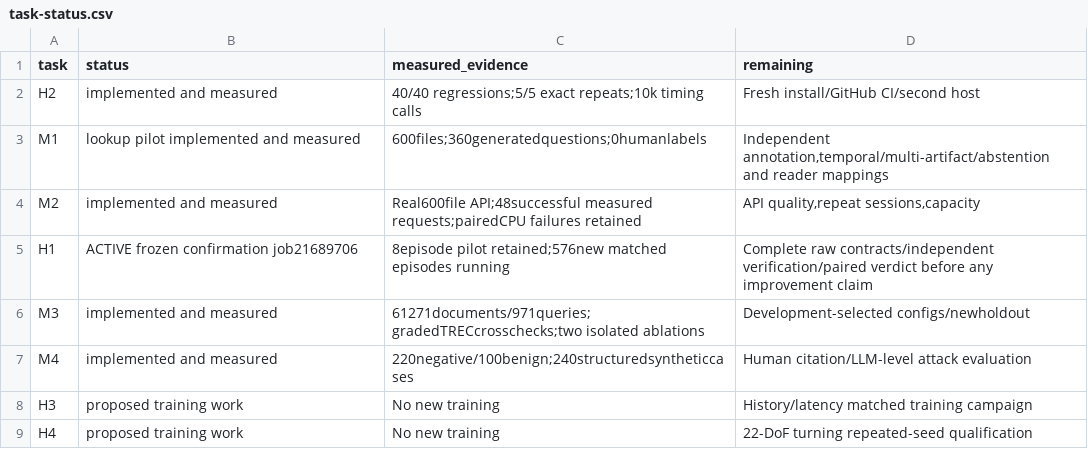
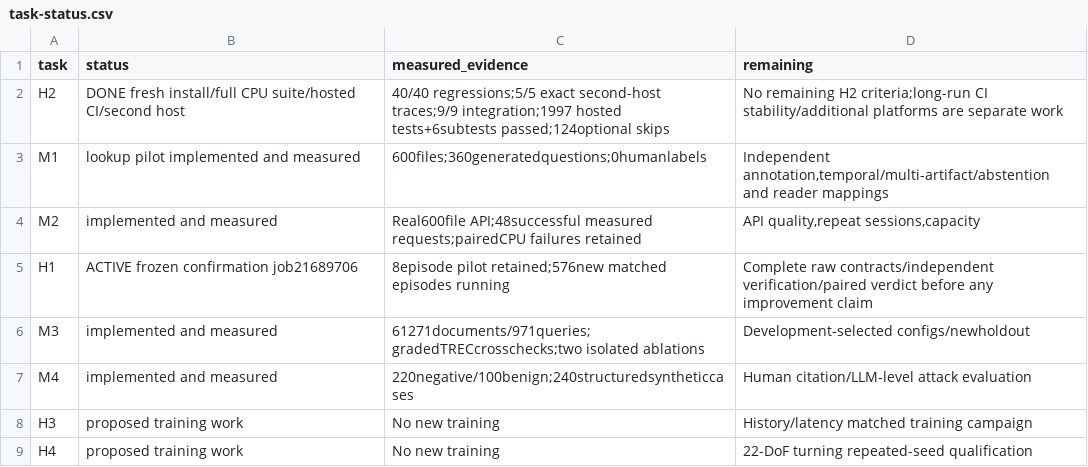
Before and after one commit to joses2017smjh/bhl-robustness-ladder, a CSV file: docs/resume-results-20261007/task-status.csv, drawn as a sheet.

Commit message:
Close H2 with successful hosted CI and preserved replay evidence

```diff
--- a/docs/resume-results-20261007/task-status.csv
+++ b/docs/resume-results-20261007/task-status.csv
@@ -1,3 +1,3 @@
 task,status,measured_evidence,remaining
-H2,implemented and measured,40/40 regressions;5/5 exact repeats;10k timing calls,Fresh install/GitHub CI/second host
+H2,DONE fresh install/full CPU suite/hosted CI/second host,40/40 regressions;5/5 exact second-host traces;9/9 integration;1997 hosted tests+6subtests passed;124optional skips,No remaining H2 criteria;long-run CI stability/additional platforms are separate work
 M1,lookup pilot implemented and measured,600files;360generatedquestions;0humanlabels,"Independent annotation,temporal/multi-artifact/abstention and reader mappings"
```
Also changed, not shown: 16 other files.
